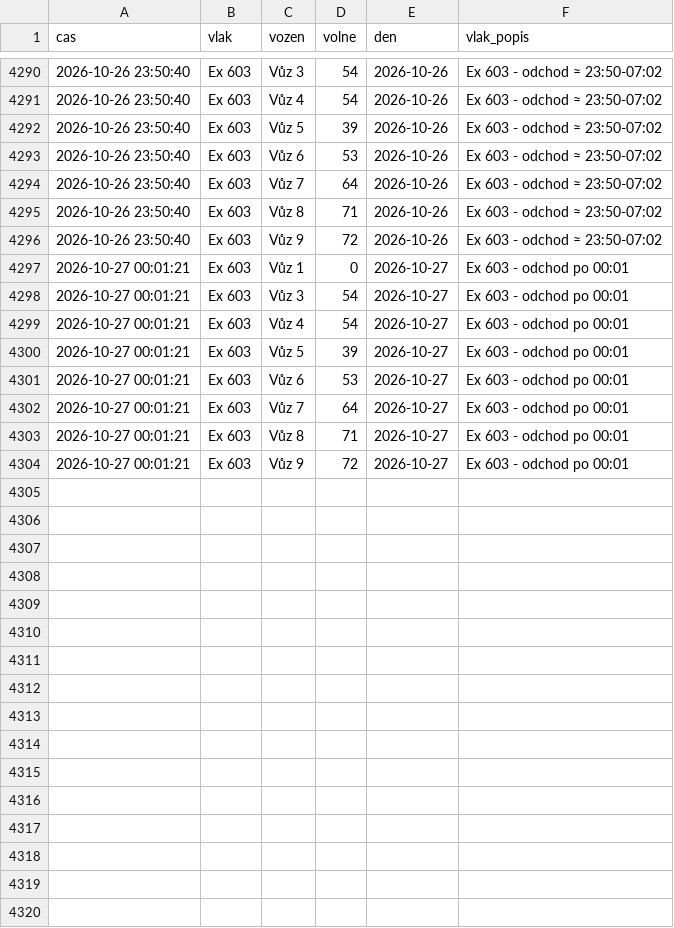
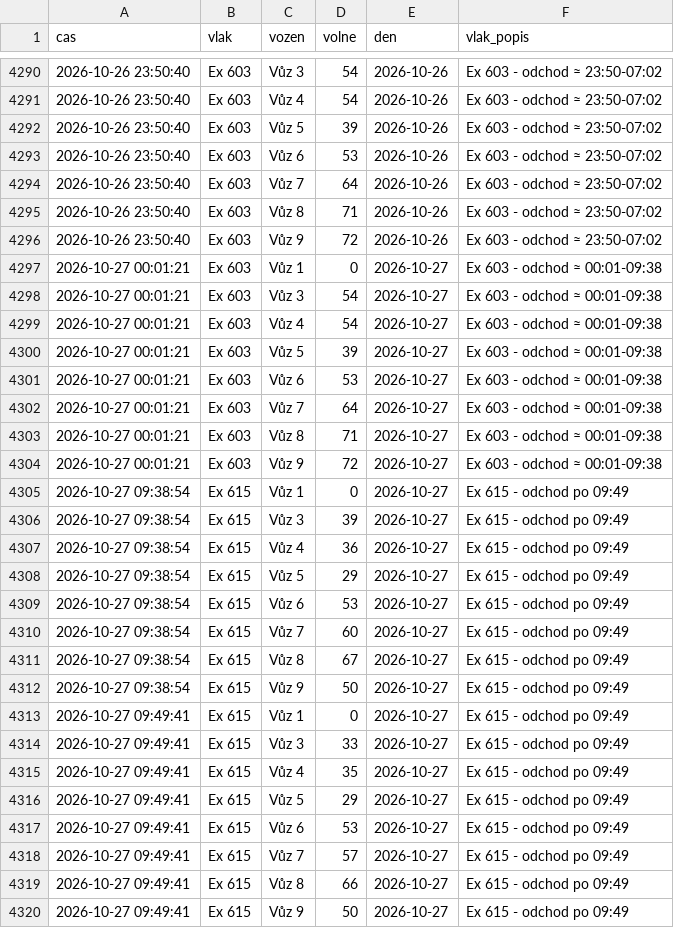
Before and after one commit to lalasonycierny/idos-grafy, a CSV file: data/obsadenost_data.csv, drawn as a sheet; only a part is shown, gaps mark what is left out.

```diff
--- a/data/obsadenost_data.csv
+++ b/data/obsadenost_data.csv
@@ -4296,9 +4296,25 @@
 2026-10-26 23:50:40,Ex 603,Vůz 9,72,2026-10-26,Ex 603 - odchod ≈ 23:50-07:02
-2026-10-27 00:01:21,Ex 603,Vůz 1,0,2026-10-27,Ex 603 - odchod po 00:01
-2026-10-27 00:01:21,Ex 603,Vůz 3,54,2026-10-27,Ex 603 - odchod po 00:01
-2026-10-27 00:01:21,Ex 603,Vůz 4,54,2026-10-27,Ex 603 - odchod po 00:01
-2026-10-27 00:01:21,Ex 603,Vůz 5,39,2026-10-27,Ex 603 - odchod po 00:01
-2026-10-27 00:01:21,Ex 603,Vůz 6,53,2026-10-27,Ex 603 - odchod po 00:01
-2026-10-27 00:01:21,Ex 603,Vůz 7,64,2026-10-27,Ex 603 - odchod po 00:01
-2026-10-27 00:01:21,Ex 603,Vůz 8,71,2026-10-27,Ex 603 - odchod po 00:01
-2026-10-27 00:01:21,Ex 603,Vůz 9,72,2026-10-27,Ex 603 - odchod po 00:01
+2026-10-27 00:01:21,Ex 603,Vůz 1,0,2026-10-27,Ex 603 - odchod ≈ 00:01-09:38
+2026-10-27 00:01:21,Ex 603,Vůz 3,54,2026-10-27,Ex 603 - odchod ≈ 00:01-09:38
+2026-10-27 00:01:21,Ex 603,Vůz 4,54,2026-10-27,Ex 603 - odchod ≈ 00:01-09:38
+2026-10-27 00:01:21,Ex 603,Vůz 5,39,2026-10-27,Ex 603 - odchod ≈ 00:01-09:38
+2026-10-27 00:01:21,Ex 603,Vůz 6,53,2026-10-27,Ex 603 - odchod ≈ 00:01-09:38
+2026-10-27 00:01:21,Ex 603,Vůz 7,64,2026-10-27,Ex 603 - odchod ≈ 00:01-09:38
+2026-10-27 00:01:21,Ex 603,Vůz 8,71,2026-10-27,Ex 603 - odchod ≈ 00:01-09:38
+2026-10-27 00:01:21,Ex 603,Vůz 9,72,2026-10-27,Ex 603 - odchod ≈ 00:01-09:38
+2026-10-27 09:38:54,Ex 615,Vůz 1,0,2026-10-27,Ex 615 - odchod po 09:49
+2026-10-27 09:38:54,Ex 615,Vůz 3,39,2026-10-27,Ex 615 - odchod po 09:49
+2026-10-27 09:38:54,Ex 615,Vůz 4,36,2026-10-27,Ex 615 - odchod po 09:49
+2026-10-27 09:38:54,Ex 615,Vůz 5,29,2026-10-27,Ex 615 - odchod po 09:49
+2026-10-27 09:38:54,Ex 615,Vůz 6,53,2026-10-27,Ex 615 - odchod po 09:49
+2026-10-27 09:38:54,Ex 615,Vůz 7,60,2026-10-27,Ex 615 - odchod po 09:49
+2026-10-27 09:38:54,Ex 615,Vůz 8,67,2026-10-27,Ex 615 - odchod po 09:49
+2026-10-27 09:38:54,Ex 615,Vůz 9,50,2026-10-27,Ex 615 - odchod po 09:49
+2026-10-27 09:49:41,Ex 615,Vůz 1,0,2026-10-27,Ex 615 - odchod po 09:49
+2026-10-27 09:49:41,Ex 615,Vůz 3,33,2026-10-27,Ex 615 - odchod po 09:49
+2026-10-27 09:49:41,Ex 615,Vůz 4,35,2026-10-27,Ex 615 - odchod po 09:49
+2026-10-27 09:49:41,Ex 615,Vůz 5,29,2026-10-27,Ex 615 - odchod po 09:49
+2026-10-27 09:49:41,Ex 615,Vůz 6,53,2026-10-27,Ex 615 - odchod po 09:49
+2026-10-27 09:49:41,Ex 615,Vůz 7,57,2026-10-27,Ex 615 - odchod po 09:49
+2026-10-27 09:49:41,Ex 615,Vůz 8,66,2026-10-27,Ex 615 - odchod po 09:49
+2026-10-27 09:49:41,Ex 615,Vůz 9,50,2026-10-27,Ex 615 - odchod po 09:49
```
Also changed, not shown: 9 other files.
